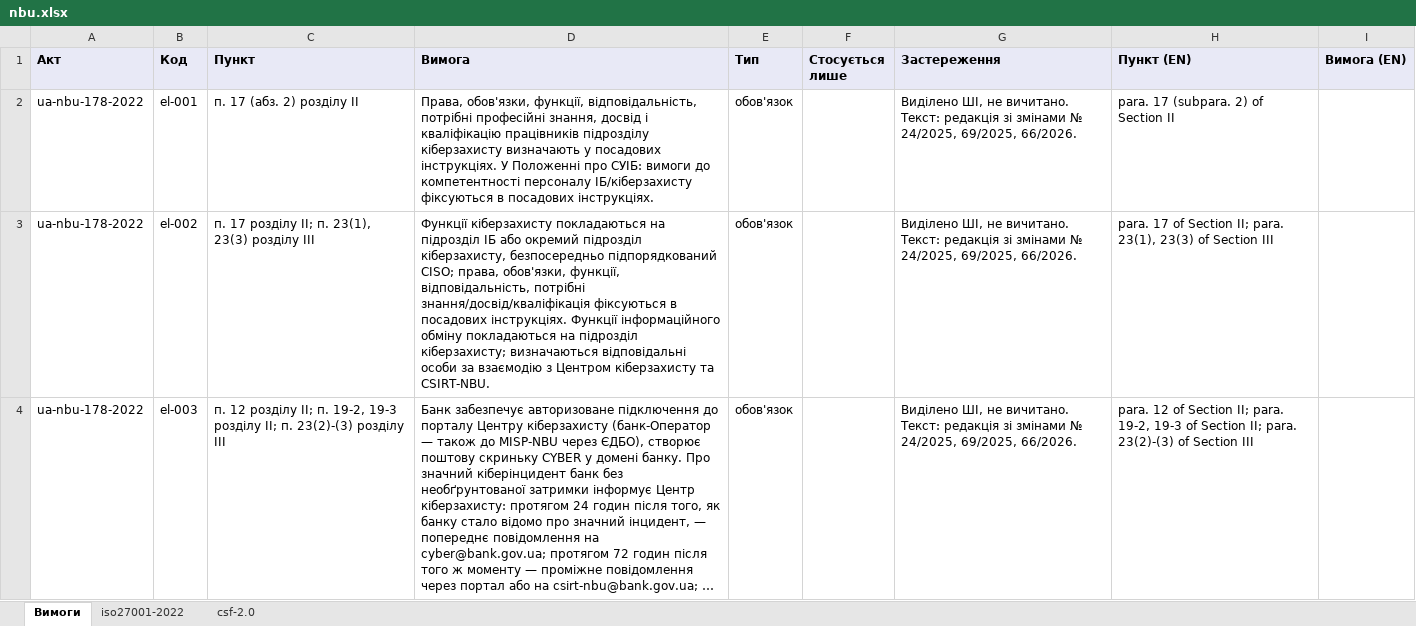
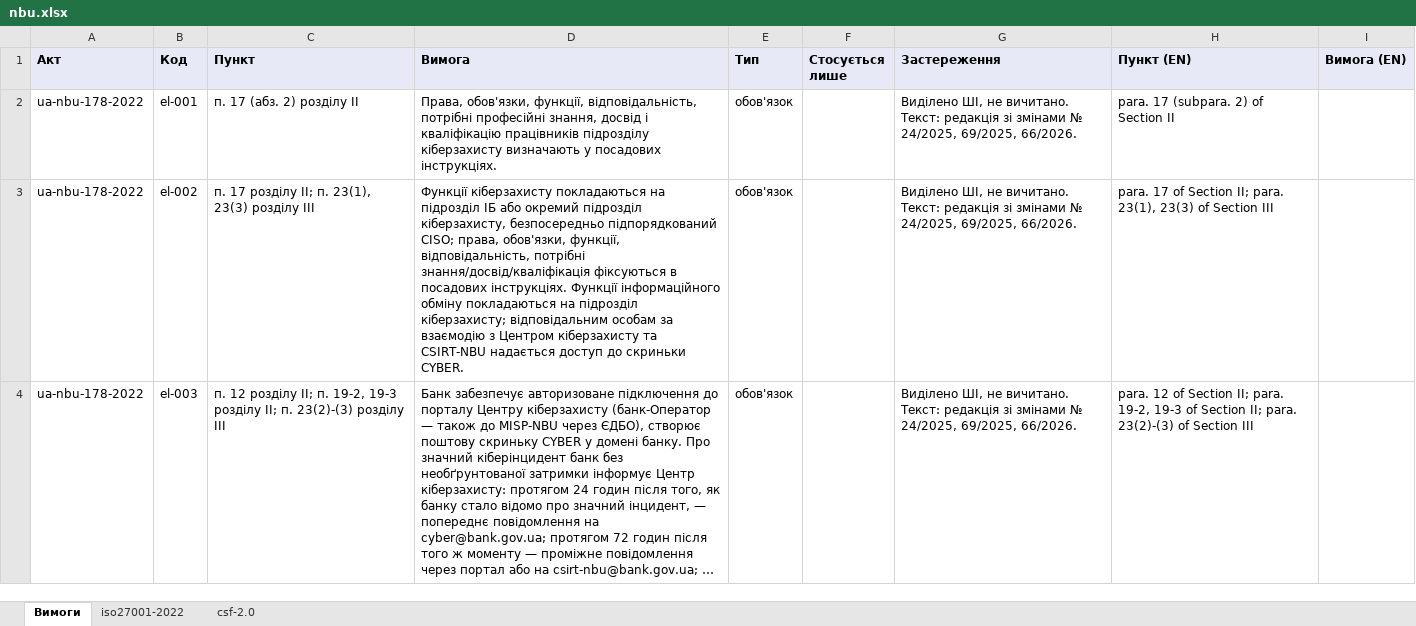
Before and after one commit to Ivan-Gokin/grc-foundation-ua, an Excel workbook: mappings/nbu.xlsx, sheet Вимоги, drawn as a sheet; only a part is shown; long unchanged cells end in …; values as stored, in another font and other column widths than the file's, no borders; the diff covers the shown part only; the diff names each change by its address in the sheet, - before the commit and + after, or states it on an @@ line.

```diff
--- a/mappings/nbu.xlsx (sheet Вимоги)
+++ b/mappings/nbu.xlsx (sheet Вимоги)
-D2 (Вимога): …посадових інструкціях. У Положенні про СУІБ: вимоги до компетентності персоналу ІБ/кіберзахисту фіксуються в посадових інструкціях.
+D2 (Вимога): …посадових інструкціях.
-D3 (Вимога): …підрозділ кіберзахисту; визначаються відповідальні особи за взаємодію з Центром кіберзахисту та CSIRT-NBU.
+D3 (Вимога): …підрозділ кіберзахисту; відповідальним особам за взаємодію з Центром кіберзахисту та CSIRT-NBU надається доступ до скриньки CYBER.
```
Also changed, not shown: 1 added row and 7 edited cells elsewhere in this sheet, sheet iso27001-2022, sheet csf-2.0, mappings/cmu-373-736.xlsx, mappings/law-80-94-vr.xlsx, 1 other file.
